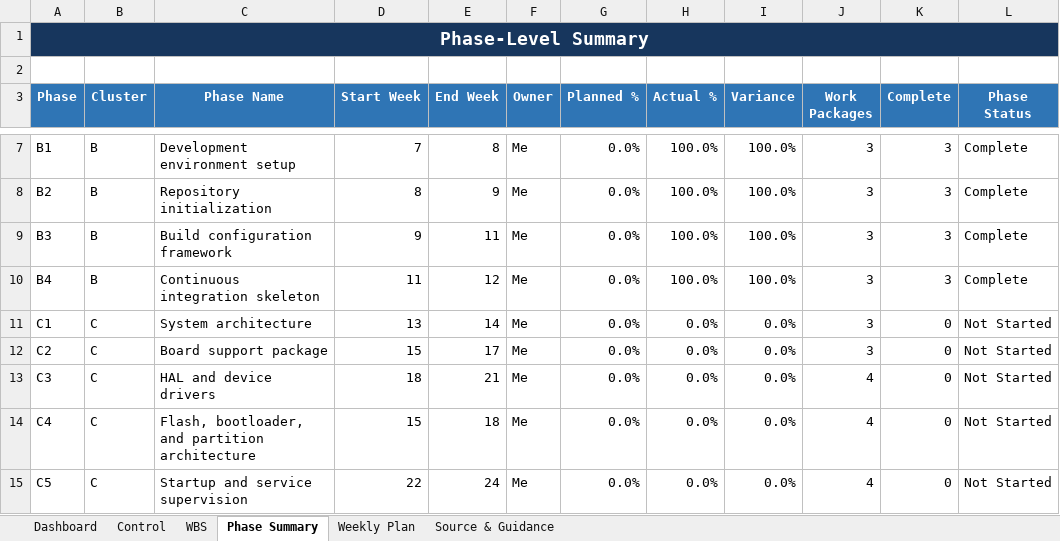
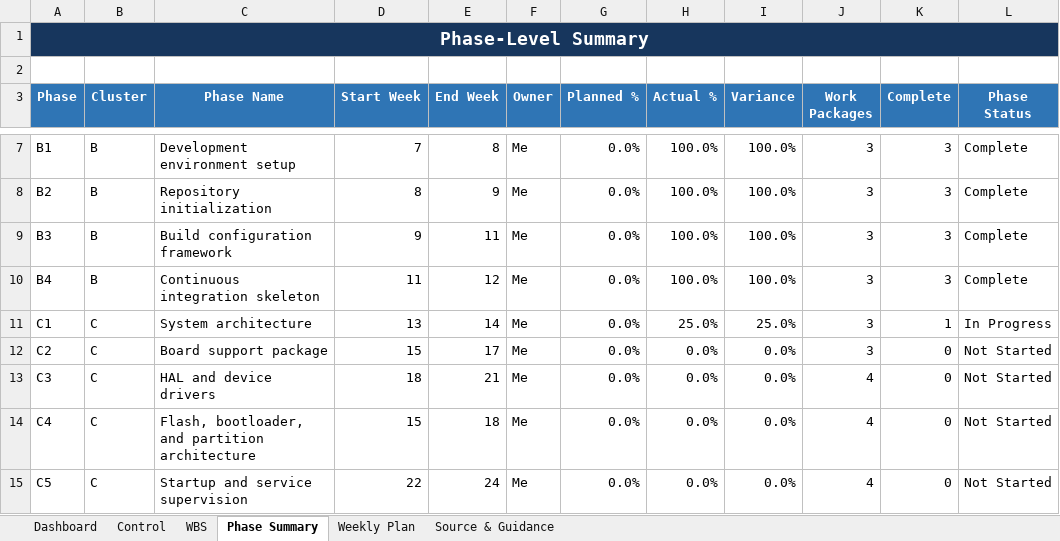
Before and after one commit to CPParthasarathy/SQD, an Excel workbook: ESP32_S3_SQD_Project_WBS.xlsx, sheet Phase Summary, drawn as a sheet; only a part is shown, gaps mark what is left out; values as stored, in another font and other column widths than the file's, no borders; conditional formats and table styles not drawn; the diff names each change by its address in the sheet, - before the commit and + after, or states it on an @@ line.

```diff
--- a/ESP32_S3_SQD_Project_WBS.xlsx (sheet Phase Summary)
+++ b/ESP32_S3_SQD_Project_WBS.xlsx (sheet Phase Summary)
-H11 (Actual %): 0.0%
+H11 (Actual %): 25.0%
-I11 (Variance): 0.0%
+I11 (Variance): 25.0%
-K11 (Complete): 0
+K11 (Complete): 1
-L11 (Phase Status): Not Started
+L11 (Phase Status): In Progress
```
Also changed, not shown: sheet Dashboard, sheet WBS, sheet Control, sheet Weekly Plan, charts or pictures, 1 other file.
